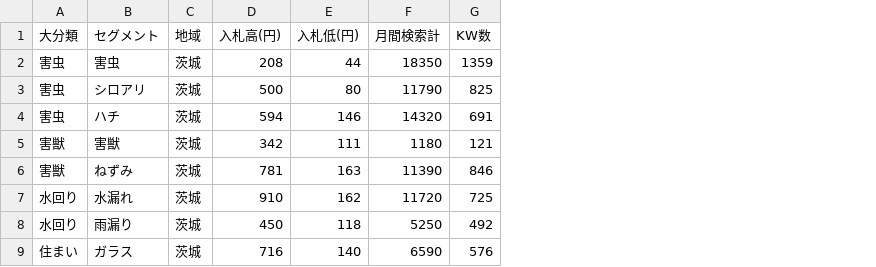
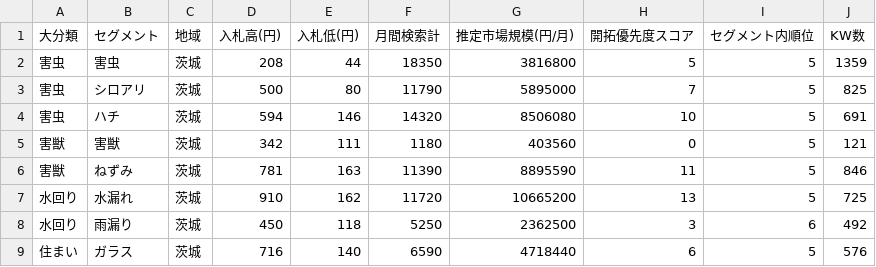
Before and after one commit to sakai-sudo/-, a CSV file: out/kanto_tidy.csv, drawn as a sheet; only a part is shown; the diff names each change by its address in the sheet, - before the commit and + after, or states it on an @@ line.

```diff
--- a/out/kanto_tidy.csv
+++ b/out/kanto_tidy.csv
+column G (推定市場規模(円/月)), rows 2-9: 3816800 | 5895000 | 8506080 | 403560 | 8895590 | 10665200 | 2362500 | 4718440
+column H (開拓優先度スコア), rows 2-9: 5 | 7 | 10 | 0 | 11 | 13 | 3 | 6
+column I (セグメント内順位), rows 2-9: 5 | 5 | 5 | 5 | 5 | 5 | 6 | 5
```
Also changed, not shown: 2 other files.
